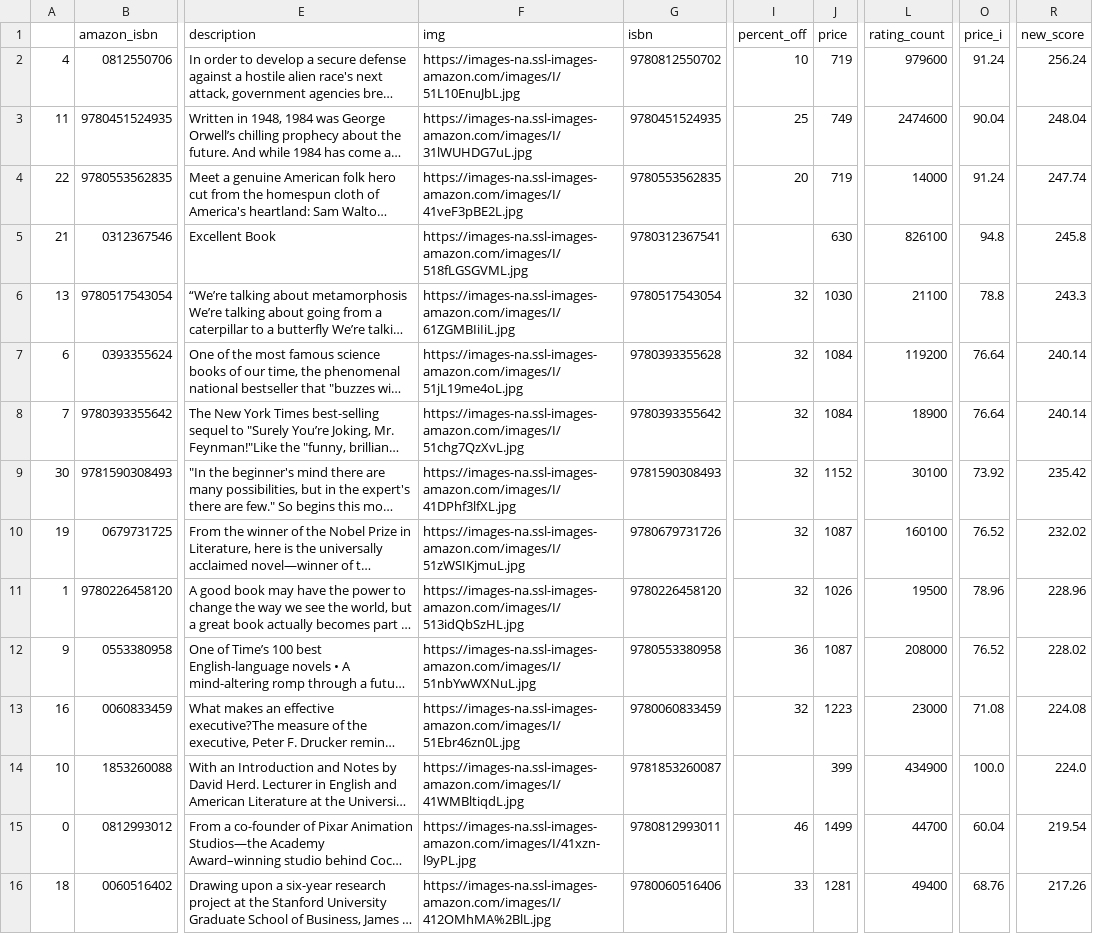
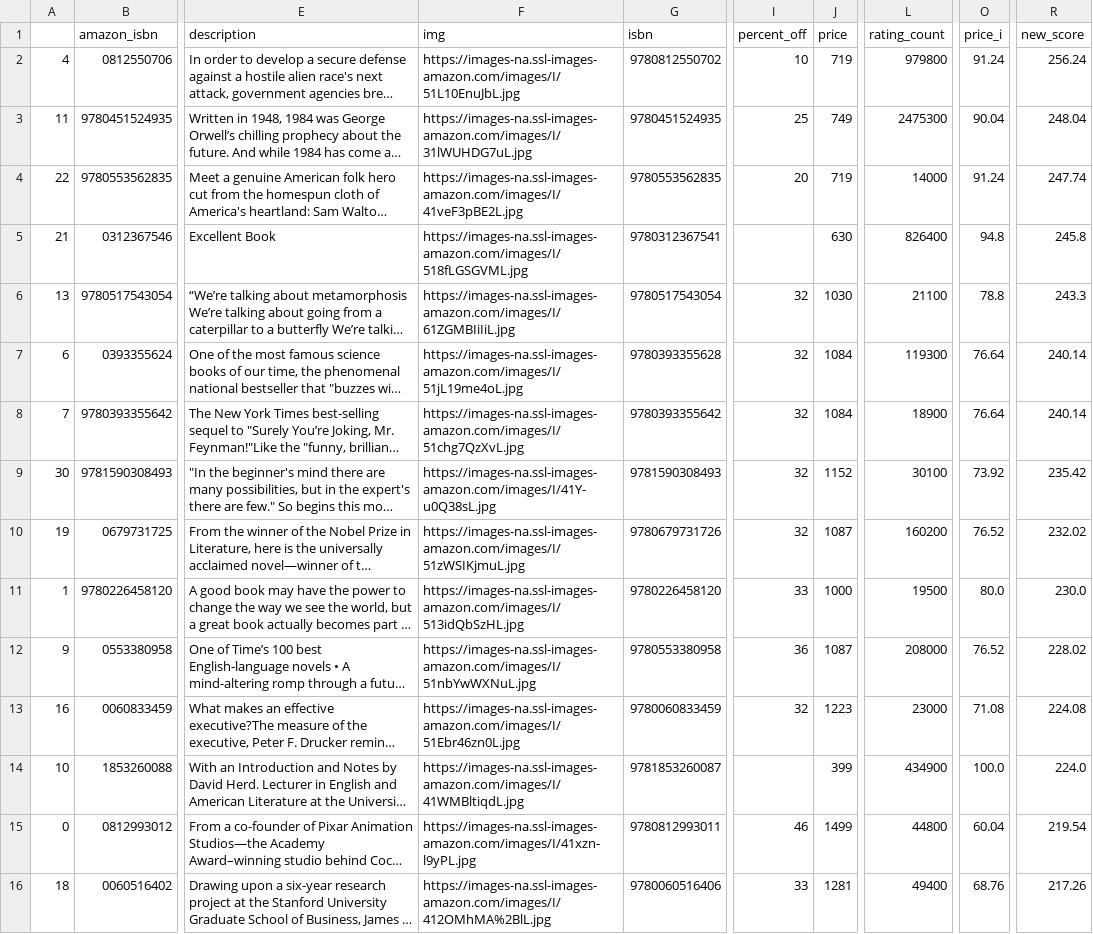
Before and after one commit to kcsluis/goodbooksgreatdeals, a TSV file: output/gafa_leaders.tsv, drawn as a sheet; only a part is shown, gaps mark what is left out; long unchanged cells end in …; the diff covers the shown part only; the diff names each change by its address in the sheet, - before the commit and + after, or states it on an @@ line.

```diff
--- a/output/gafa_leaders.tsv
+++ b/output/gafa_leaders.tsv
-L2 (rating_count): 979600
+L2 (rating_count): 979800
-L3 (rating_count): 2474600
+L3 (rating_count): 2475300
-L5 (rating_count): 826100
+L5 (rating_count): 826400
-L7 (rating_count): 119200
+L7 (rating_count): 119300
-F9 (img): https://images-na.ssl-images-amazon.com/images/I/41DPhf3lfXL.jpg
+F9 (img): https://images-na.ssl-images-amazon.com/images/I/41Y-u0Q38sL.jpg
-L10 (rating_count): 160100
+L10 (rating_count): 160200
-I11 (percent_off): 32
+I11 (percent_off): 33
-J11 (price): 1026
+J11 (price): 1000
-O11 (price_i): 78.96
+O11 (price_i): 80.0
-R11 (new_score): 228.96
+R11 (new_score): 230.0
-L15 (rating_count): 44700
+L15 (rating_count): 44800
```
Also changed, not shown: 1 added row, 1 removed row and 13 edited cells elsewhere in this file, output/caldecott.tsv, output/design_fast_company.tsv, 4 other files.
